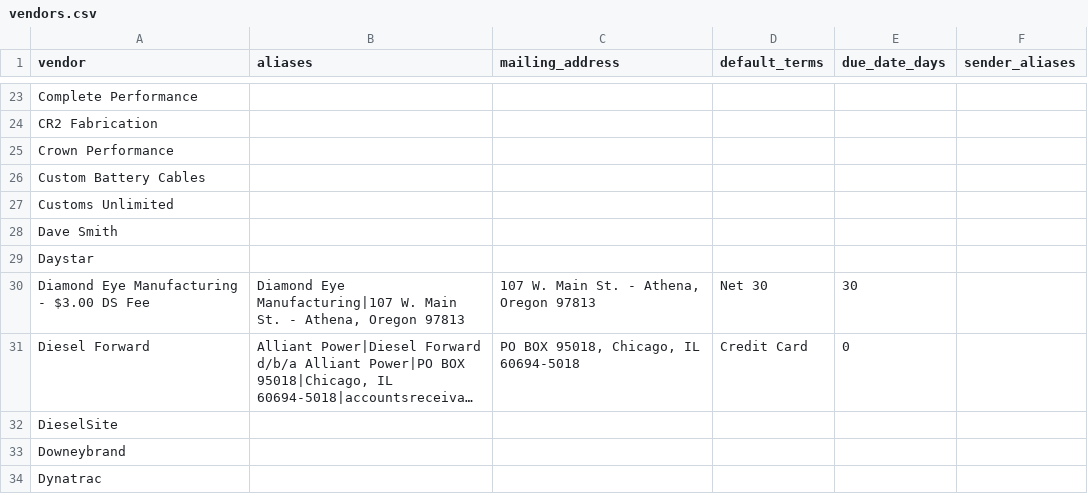
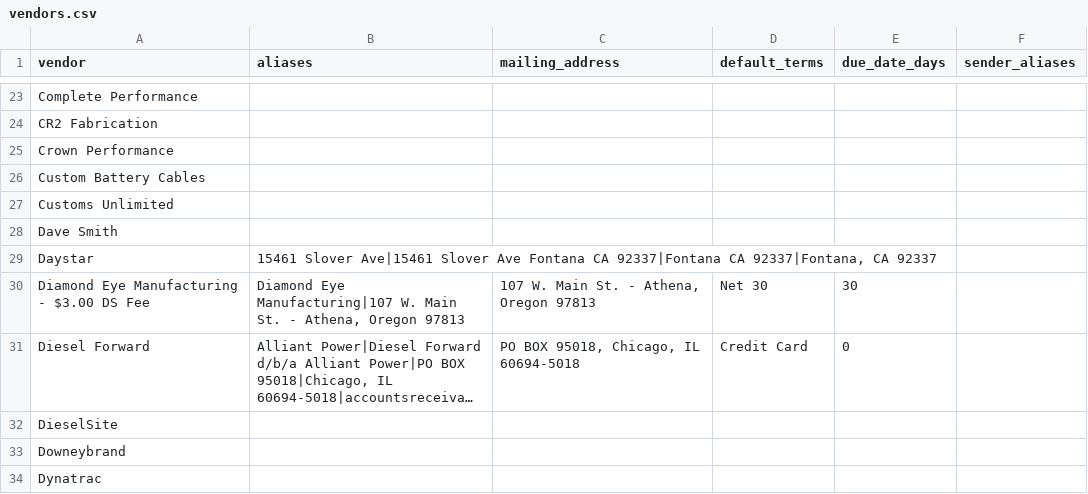
Before and after one commit to DieselMikeK/InvoiceExtractor, a CSV file: vendors.csv, drawn as a sheet; only a part is shown, gaps mark what is left out; long unchanged cells end in ….

Commit message:
Use email body for shared sender vendors

```diff
--- a/vendors.csv
+++ b/vendors.csv
@@ -28,3 +28,3 @@ Customs Unlimited,
 Dave Smith,
-Daystar,
+Daystar,"15461 Slover Ave|15461 Slover Ave Fontana CA 92337|Fontana CA 92337|Fontana, CA 92337",
 Diamond Eye Manufacturing - $3.00 DS Fee,"Diamond Eye Manufacturing|107 W. Main St. - Athena, Oregon 97813","107 W. Main St. - Athena, Oregon 97813","Net 30",30
```
Also changed, not shown: 5 other files.
